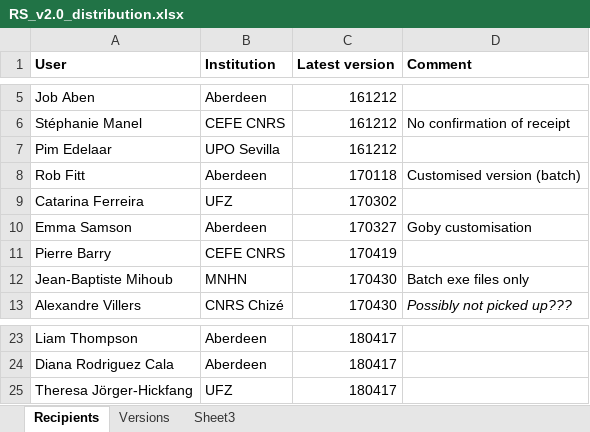
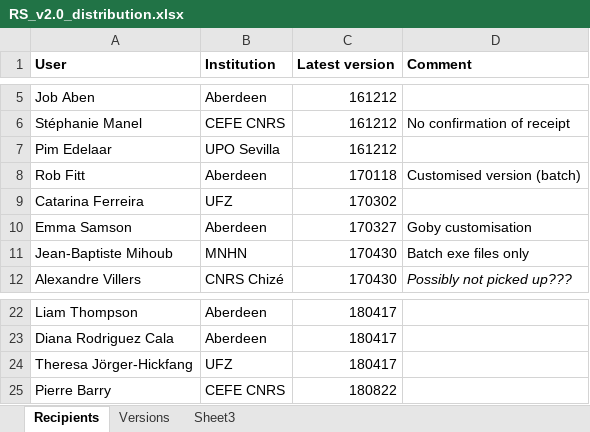
Before and after one commit to RangeShifter/RangeShiftR-pkg, an Excel workbook: doc/RS_v2.0_distribution.xlsx, sheet Recipients, drawn as a sheet; only a part is shown, gaps mark what is left out; values as stored, in another font and other column widths than the file's, no borders; removed rows and columns are numbered as before the commit, all else as after; the diff names each change by its address in the sheet, - before the commit and + after, or states it on an @@ line.

```diff
--- a/doc/RS_v2.0_distribution.xlsx (sheet Recipients)
+++ b/doc/RS_v2.0_distribution.xlsx (sheet Recipients)
-row 11: Pierre Barry | CEFE CNRS | 170419
+row 25: Pierre Barry | CEFE CNRS | 180822
```
Also changed, not shown: sheet Versions, 3 other files.
